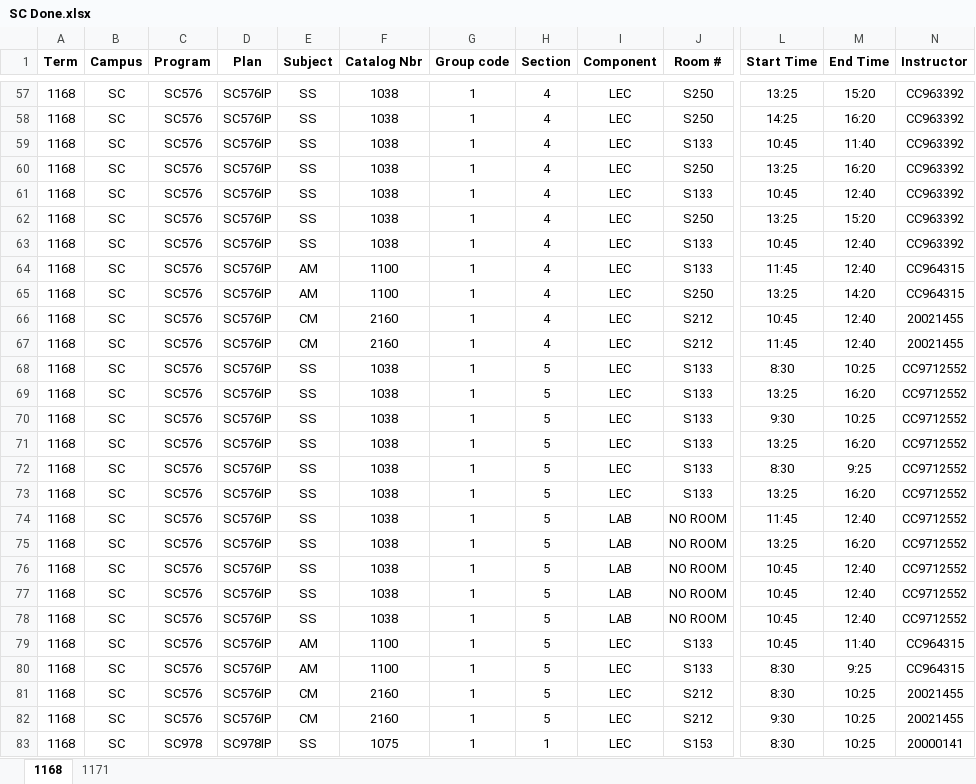
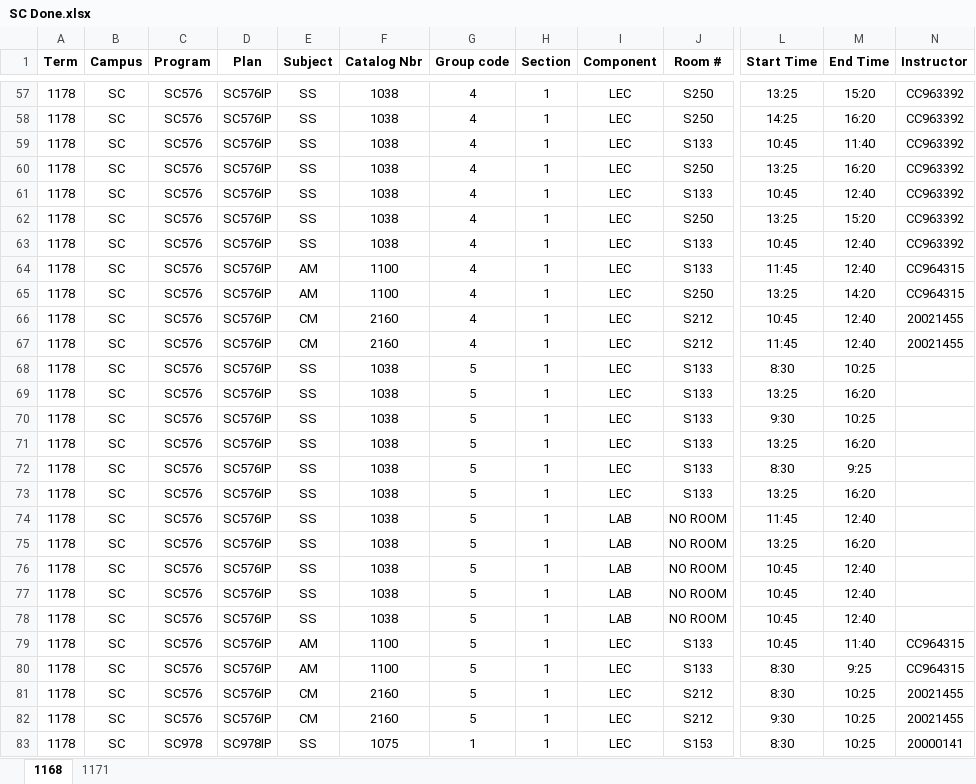
Before and after one commit to IridiumNL/CNAWorkTerm, an Excel workbook: SC Done.xlsx, sheet 1168, drawn as a sheet; only a part is shown, gaps mark what is left out; values as stored, in another font and other column widths than the file's, no borders; the diff covers the shown part only; the diff names each change by its address in the sheet, - before the commit and + after, or states it on an @@ line.

```diff
--- a/SC Done.xlsx (sheet 1168)
+++ b/SC Done.xlsx (sheet 1168)
-A57:A83 (Term): 1168
+A57:A83 (Term): 1178
-G57:G67 (Group code): 1
+G57:G67 (Group code): 4
-H57:H67 (Section): 4
+H57:H67 (Section): 1
-G68:G82 (Group code): 1
+G68:G82 (Group code): 5
-H68:H82 (Section): 5
+H68:H82 (Section): 1
-N68:N78 (Instructor): CC9712552
+N68:N78 (Instructor): (empty)
```
Also changed, not shown: 217 edited cells elsewhere in this sheet, sheet 1171, BG Done.xlsx, BO Done.xlsx, 10 other files.
